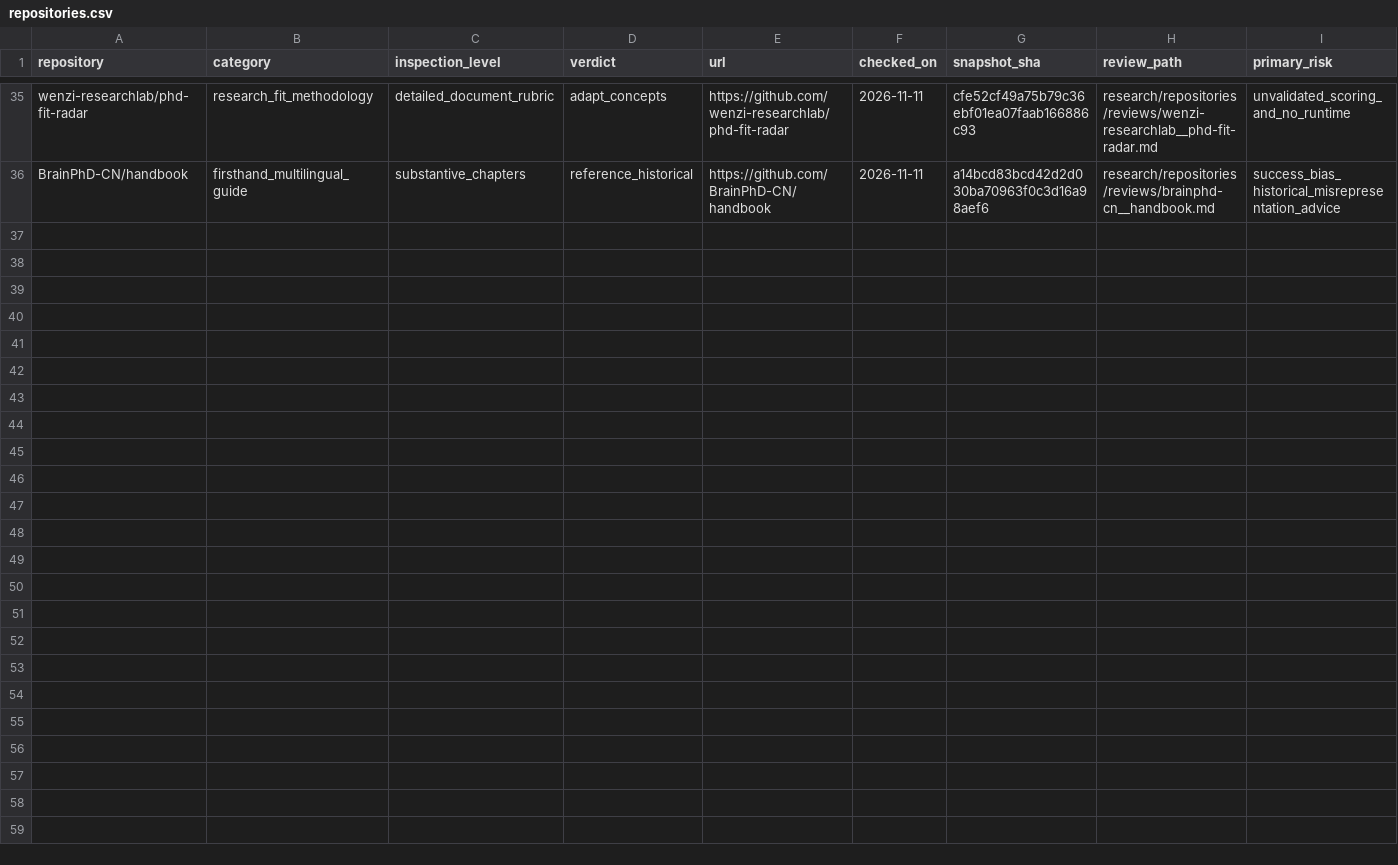
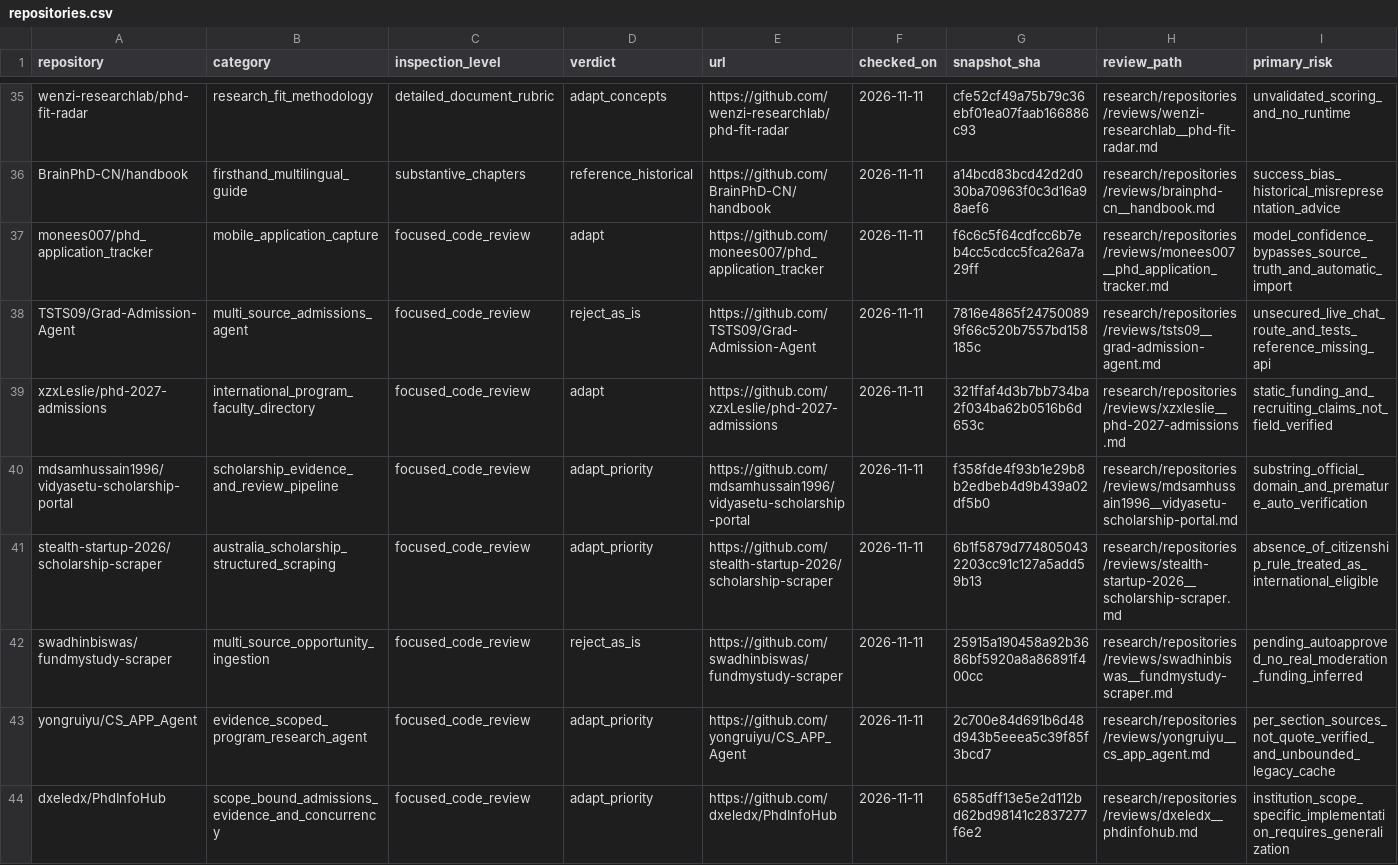
Before and after one commit to Armanasq/phd_application, a CSV file: data/repositories.csv, drawn as a sheet; only a part is shown, gaps mark what is left out; rows hold the shown columns only; the diff names each change by its address in the sheet, - before the commit and + after, or states it on an @@ line.

Commit message:
research: add eight source-level repository investigations

```diff
--- a/data/repositories.csv
+++ b/data/repositories.csv
+row 37: monees007/phd_application_tracker | mobile_application_capture | focused_code_review | adapt | https://github.com/monees007/phd_application_tracker | 2026-11-11 | f6c6c5f64cdfcc6b7eb4cc5cdcc5fca26a7a29ff | research/repositories/reviews/monees007__phd_application_tracker.md | model_confidence_bypasses_source_truth_and_automatic_import
+row 38: TSTS09/Grad-Admission-Agent | multi_source_admissions_agent | focused_code_review | reject_as_is | https://github.com/TSTS09/Grad-Admission-Agent | 2026-11-11 | 7816e4865f247500899f66c520b7557bd158185c | research/repositories/reviews/tsts09__grad-admission-agent.md | unsecured_live_chat_route_and_tests_reference_missing_api
+row 39: xzxLeslie/phd-2027-admissions | international_program_faculty_directory | focused_code_review | adapt | https://github.com/xzxLeslie/phd-2027-admissions | 2026-11-11 | 321ffaf4d3b7bb734ba2f034ba62b0516b6d653c | research/repositories/reviews/xzxleslie__phd-2027-admissions.md | static_funding_and_recruiting_claims_not_field_verified
+row 40: mdsamhussain1996/vidyasetu-scholarship-portal | scholarship_evidence_and_review_pipeline | focused_code_review | adapt_priority | https://github.com/mdsamhussain1996/vidyasetu-scholarship-portal | 2026-11-11 | f358fde4f93b1e29b8b2edbeb4d9b439a02df5b0 | research/repositories/reviews/mdsamhussain1996__vidyasetu-scholarship-portal.md | substring_official_domain_and_premature_auto_verification
+row 41: stealth-startup-2026/scholarship-scraper | australia_scholarship_structured_scraping | focused_code_review | adapt_priority | https://github.com/stealth-startup-2026/scholarship-scraper | 2026-11-11 | 6b1f5879d7748050432203cc91c127a5add59b13 | research/repositories/reviews/stealth-startup-2026__scholarship-scraper.md | absence_of_citizenship_rule_treated_as_international_eligible
+row 42: swadhinbiswas/fundmystudy-scraper | multi_source_opportunity_ingestion | focused_code_review | reject_as_is | https://github.com/swadhinbiswas/fundmystudy-scraper | 2026-11-11 | 25915a190458a92b3686bf5920a8a86891f400cc | research/repositories/reviews/swadhinbiswas__fundmystudy-scraper.md | pending_autoapproved_no_real_moderation_funding_inferred
+row 43: yongruiyu/CS_APP_Agent | evidence_scoped_program_research_agent | focused_code_review | adapt_priority | https://github.com/yongruiyu/CS_APP_Agent | 2026-11-11 | 2c700e84d691b6d48d943b5eeea5c39f85f3bcd7 | research/repositories/reviews/yongruiyu__cs_app_agent.md | per_section_sources_not_quote_verified_and_unbounded_legacy_cache
+row 44: dxeledx/PhdInfoHub | scope_bound_admissions_evidence_and_concurrency | focused_code_review | adapt_priority | https://github.com/dxeledx/PhdInfoHub | 2026-11-11 | 6585dff13e5e2d112bd62bd98141c2837277f6e2 | research/repositories/reviews/dxeledx__phdinfohub.md | institution_scope_specific_implementation_requires_generalization
```
Also changed, not shown: data/github_discovery_candidates.csv, 12 other files.
